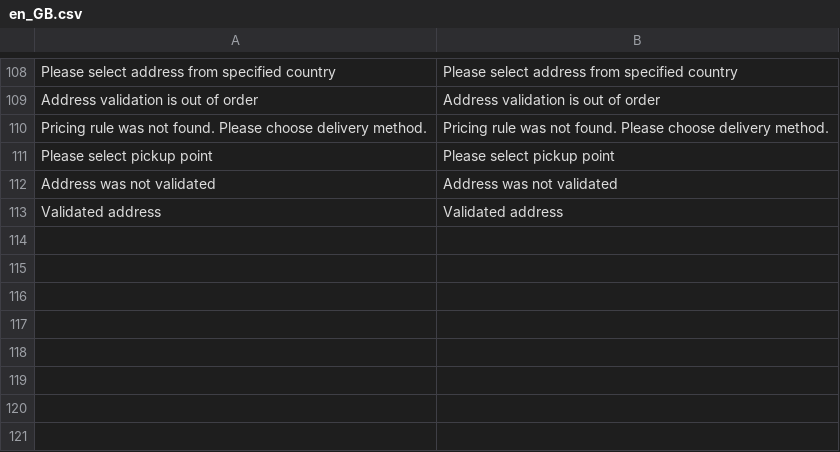
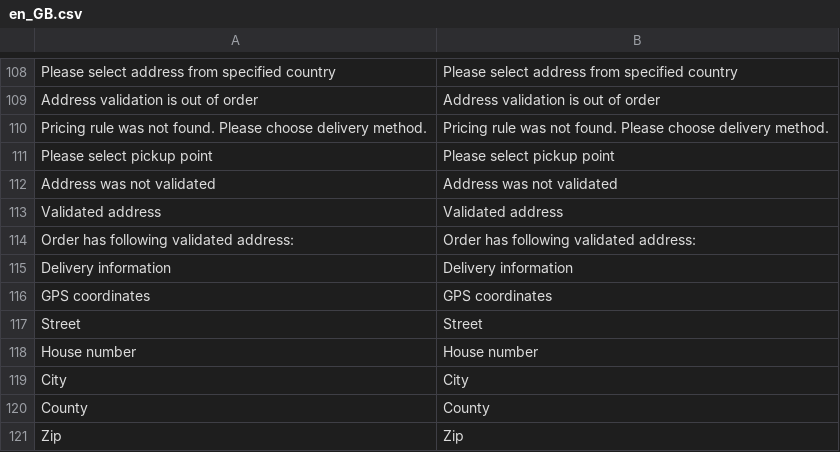
Before and after one commit to Zasilkovna/magento2, a CSV file: Packetery/Checkout/i18n/en_GB.csv, drawn as a sheet; only a part is shown, gaps mark what is left out.

```diff
--- a/Packetery/Checkout/i18n/en_GB.csv
+++ b/Packetery/Checkout/i18n/en_GB.csv
@@ -113 +113,9 @@
 "Validated address","Validated address"
+"Order has following validated address:","Order has following validated address:"
+"Delivery information","Delivery information"
+"GPS coordinates","GPS coordinates"
+"Street","Street"
+"House number","House number"
+"City","City"
+"County","County"
+"Zip","Zip"
```
Also changed, not shown: Packetery/Checkout/i18n/cs_CZ.csv, 7 other files.
